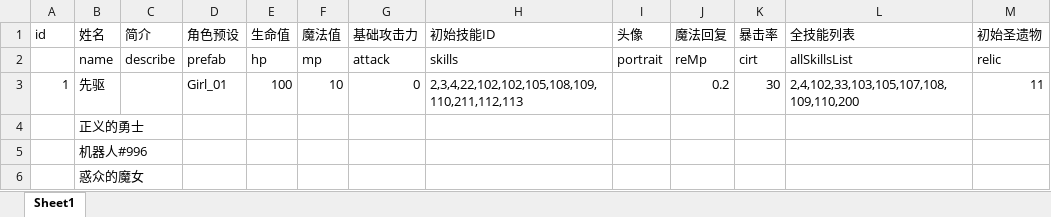
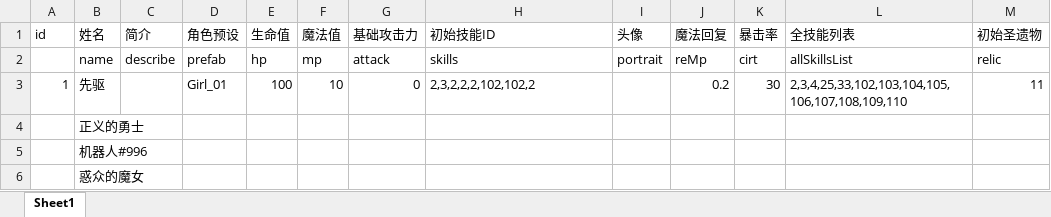
Before and after one commit to heizmoon/MagicPlay, an Excel workbook: Client/Assets/Data/Character.xlsx, sheet Sheet1, drawn as a sheet; values as stored, in another font and other column widths than the file's, no borders; the diff names each change by its address in the sheet, - before the commit and + after, or states it on an @@ line.

```diff
--- a/Client/Assets/Data/Character.xlsx (sheet Sheet1)
+++ b/Client/Assets/Data/Character.xlsx (sheet Sheet1)
-H3 (初始技能ID): 2,3,4,22,102,102,105,108,109,110,211,112,113
+H3 (初始技能ID): 2,3,2,2,2,102,102,2
-L3 (全技能列表): 2,4,102,33,103,105,107,108,109,110,200
+L3 (全技能列表): 2,3,4,25,33,102,103,104,105,106,107,108,109,110
```
Also changed, not shown: Client/Assets/Data/Buff.xlsx, Client/Assets/Data/MonsterType.xlsx, 8 other files.
